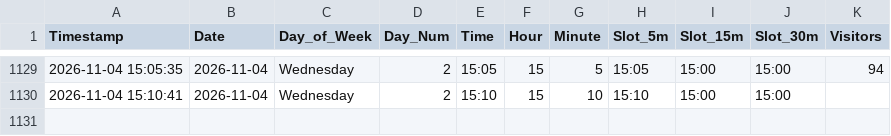
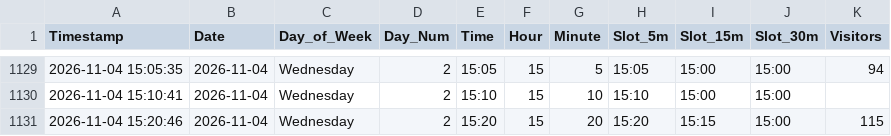
Before and after one commit to ghicos/hallenbad-tracker, a CSV file: pool_visitors.csv, drawn as a sheet; only a part is shown, gaps mark what is left out.

Commit message:
Update pool data and heatmap

```diff
--- a/pool_visitors.csv
+++ b/pool_visitors.csv
@@ -1130 +1130,2 @@ Timestamp,Date,Day_of_Week,Day_Num,Time,Hour,Minute,Slot_5m,Slot_15m,Slot_30m,Vi
 2026-11-04 15:10:41,2026-11-04,Wednesday,2,15:10,15,10,15:10,15:00,15:00,
+2026-11-04 15:20:46,2026-11-04,Wednesday,2,15:20,15,20,15:20,15:15,15:00,115
```
Also changed, not shown: 1 other file.
